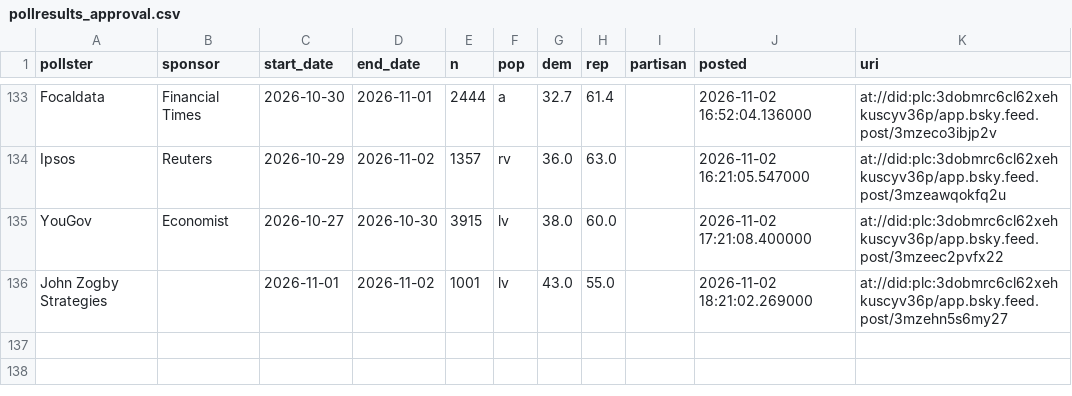
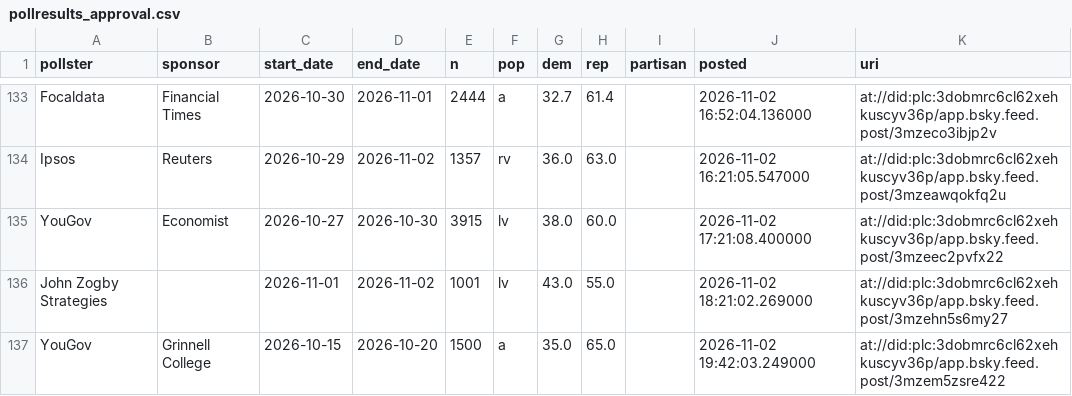
Before and after one commit to scorvec/midterms-2026, a CSV file: data/state/pollresults_approval.csv, drawn as a sheet; only a part is shown, gaps mark what is left out.

```diff
--- a/data/state/pollresults_approval.csv
+++ b/data/state/pollresults_approval.csv
@@ -136 +136,2 @@ YouGov,Economist,2026-10-27,2026-10-30,3915,lv,38.0,60.0,,2026-11-02 17:21:08.40
 John Zogby Strategies,,2026-11-01,2026-11-02,1001,lv,43.0,55.0,,2026-11-02 18:21:02.269000,at://did:plc:3dobmrc6cl62xehkuscyv36p/app.bsky.feed.post/3mzehn5s6my27
+YouGov,Grinnell College,2026-10-15,2026-10-20,1500,a,35.0,65.0,,2026-11-02 19:42:03.249000,at://did:plc:3dobmrc6cl62xehkuscyv36p/app.bsky.feed.post/3mzem5zsre422
```
Also changed, not shown: data/state/bluesky_race_polls.csv, data/state/race_poll_seen.csv, 8 other files.
